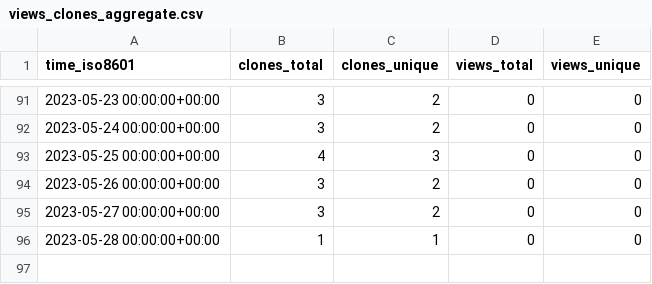
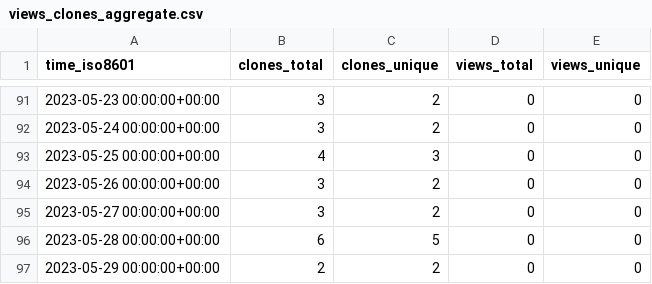
Before and after one commit to EarthSciML/Emissions.jl, a CSV file: EarthSciML/Emissions.jl/ghrs-data/views_clones_aggregate.csv, drawn as a sheet; only a part is shown, gaps mark what is left out.

```diff
--- a/EarthSciML/Emissions.jl/ghrs-data/views_clones_aggregate.csv
+++ b/EarthSciML/Emissions.jl/ghrs-data/views_clones_aggregate.csv
@@ -95,2 +95,3 @@ time_iso8601,clones_total,clones_unique,views_total,views_unique
 2023-05-27 00:00:00+00:00,3,2,0,0
-2023-05-28 00:00:00+00:00,1,1,0,0
+2023-05-28 00:00:00+00:00,6,5,0,0
+2023-05-29 00:00:00+00:00,2,2,0,0
```
Also changed, not shown: 1 other file.
